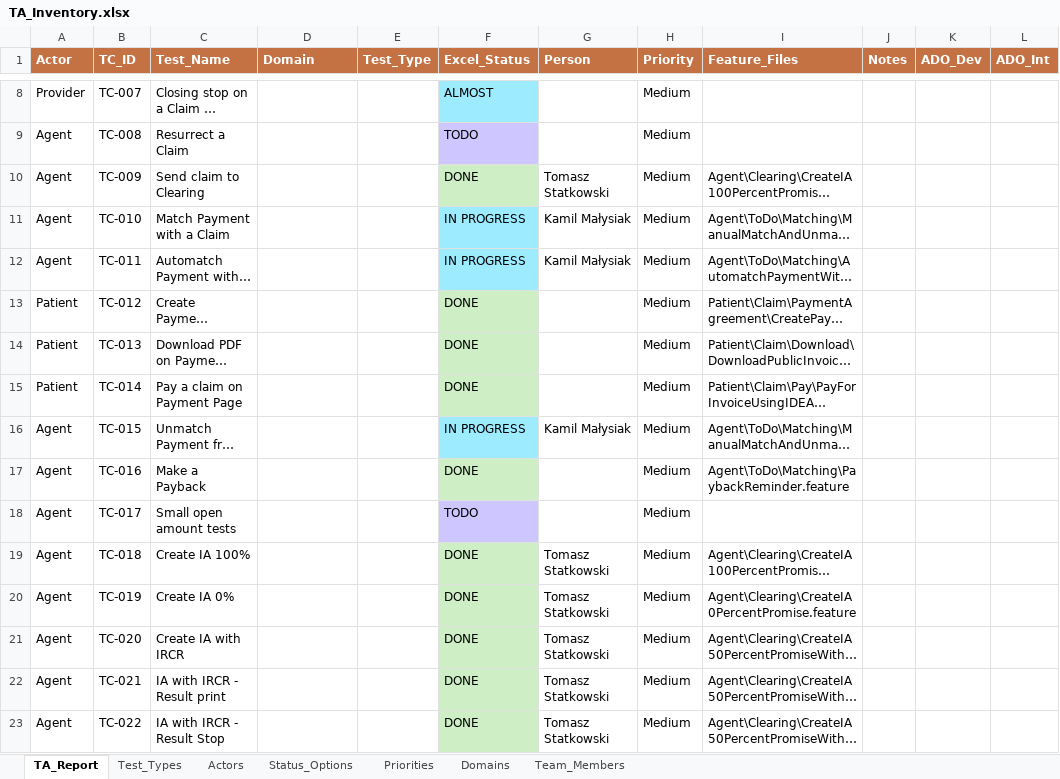
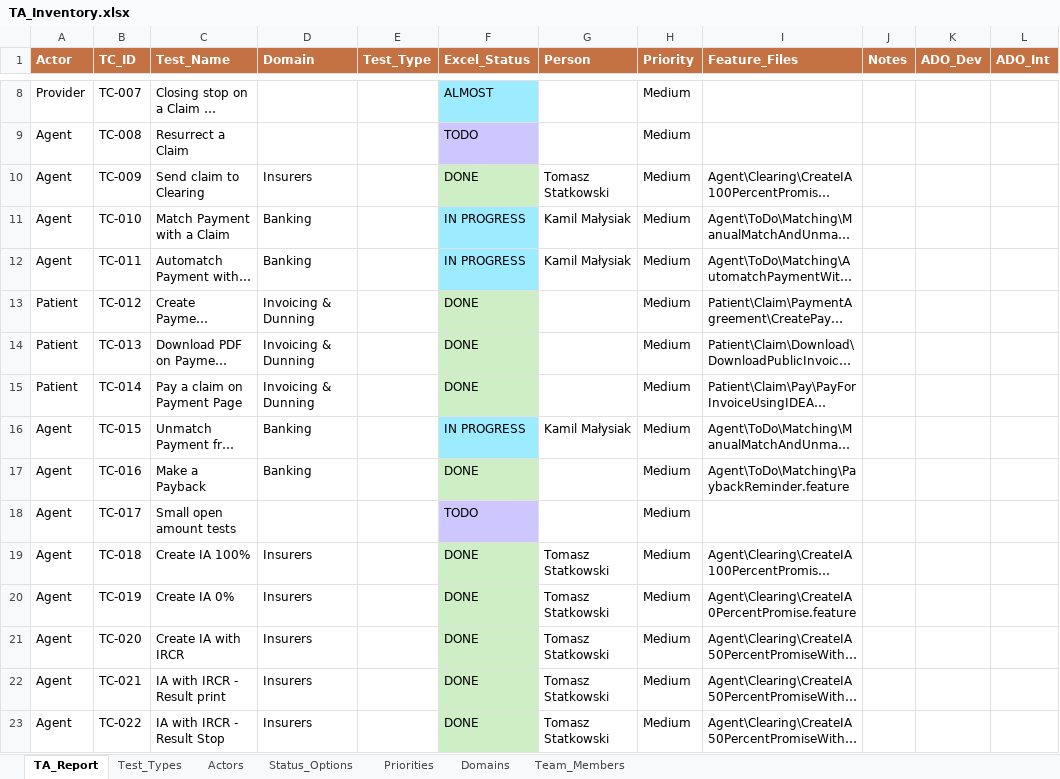
Before and after one commit to pogo1983/ScriptsRepo, an Excel workbook: Scripts/PowerShell/TA_LIST_Sanity_Smoke/TA_Inventory.xlsx, sheet TA_Report, drawn as a sheet; only a part is shown, gaps mark what is left out; long unchanged cells end in …; values as stored, in another font and other column widths than the file's, no borders; the diff covers the shown part only; the diff names each change by its address in the sheet, - before the commit and + after, or states it on an @@ line.

Commit message:
TA list

```diff
--- a/Scripts/PowerShell/TA_LIST_Sanity_Smoke/TA_Inventory.xlsx (sheet TA_Report)
+++ b/Scripts/PowerShell/TA_LIST_Sanity_Smoke/TA_Inventory.xlsx (sheet TA_Report)
-D10 (Domain): (empty)
+D10 (Domain): Insurers
-D11:D12 (Domain): (empty)
+D11:D12 (Domain): Banking
-D13:D15 (Domain): (empty)
+D13:D15 (Domain): Invoicing & Dunning
-D16:D17 (Domain): (empty)
+D16:D17 (Domain): Banking
-D19:D23 (Domain): (empty)
+D19:D23 (Domain): Insurers
```
Also changed, not shown: 33 edited cells elsewhere in this sheet, sheet Domains, 2 other files.
